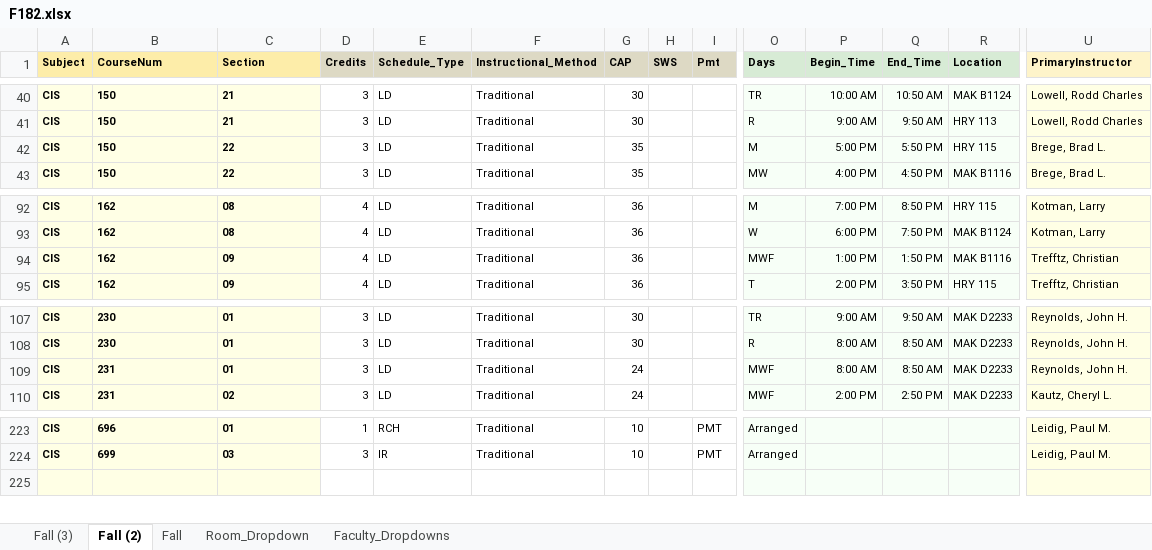
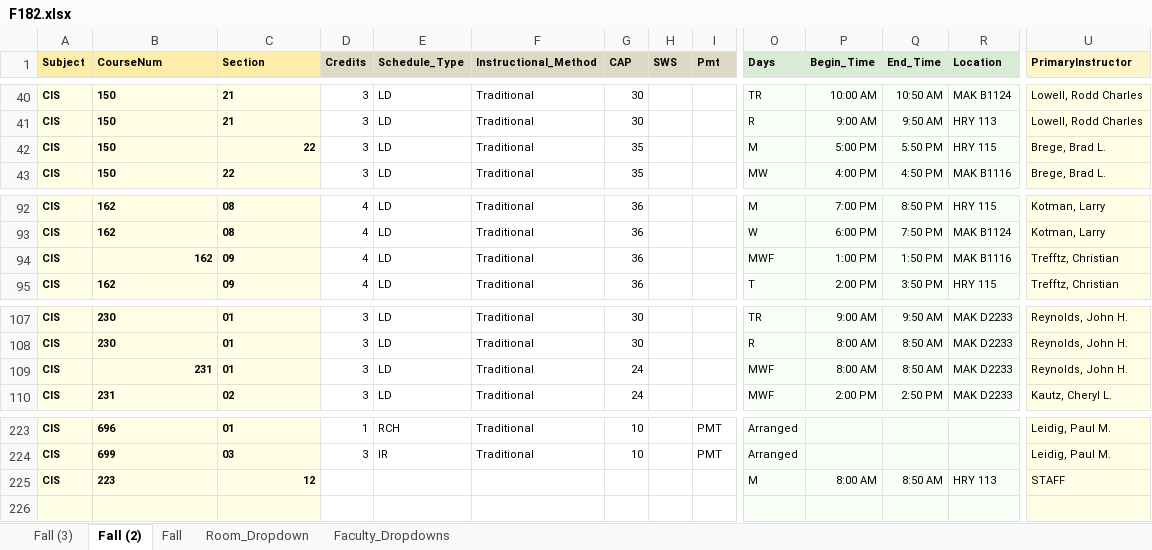
Before and after one commit to chitzinwin/463, an Excel workbook: spreadsheets/F182.xlsx, sheet Fall (2), drawn as a sheet; only a part is shown, gaps mark what is left out; values as stored, in another font and other column widths than the file's, no borders; rows hold the shown columns only; the diff names each change by its address in the sheet, - before the commit and + after, or states it on an @@ line.

```diff
--- a/spreadsheets/F182.xlsx (sheet Fall (2))
+++ b/spreadsheets/F182.xlsx (sheet Fall (2))
-C42 alignment: left
+C42 alignment: right
-B94 alignment: left
+B94 alignment: right
-B109 alignment: left
+B109 alignment: right
+row 225: CIS | 223 | 12 |  |  |  |  |  |  | M | 8:00 AM | 8:50 AM | HRY 113 | STAFF
```
Also changed, not shown: sheet Fall (3), sheet Fall, spreadsheets/F18.xlsx, spreadsheets/F18Test.xlsx, 18 other files.
